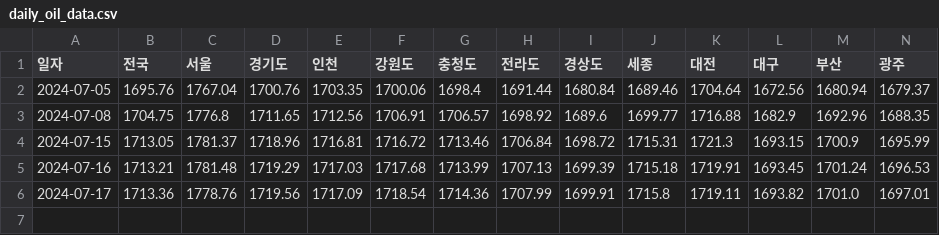
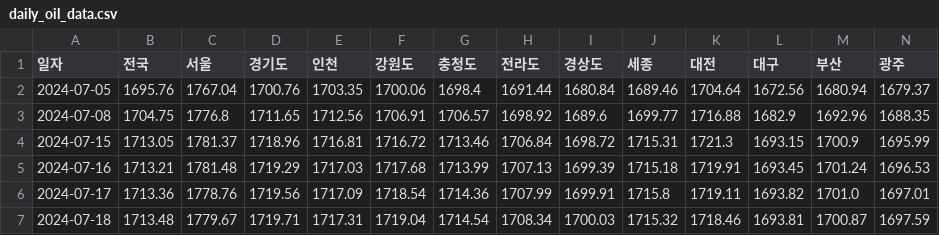
Before and after one commit to ssun-ko/price-monitoring-flutter, a CSV file: data/daily_oil_data.csv, drawn as a sheet; only a part is shown; rows hold the shown columns only; the diff names each change by its address in the sheet, - before the commit and + after, or states it on an @@ line.

```diff
--- a/data/daily_oil_data.csv
+++ b/data/daily_oil_data.csv
+row 7: 2024-07-18 | 1713.48 | 1779.67 | 1719.71 | 1717.31 | 1719.04 | 1714.54 | 1708.34 | 1700.03 | 1715.32 | 1718.46 | 1693.81 | 1700.87 | 1697.59
```
Also changed, not shown: data/daily_no_metal_data.csv, 1 other file.
